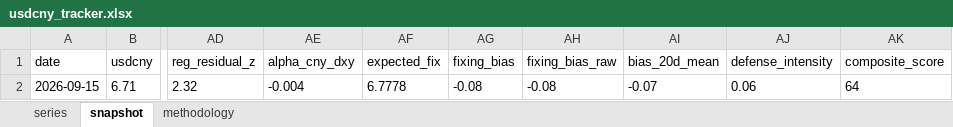
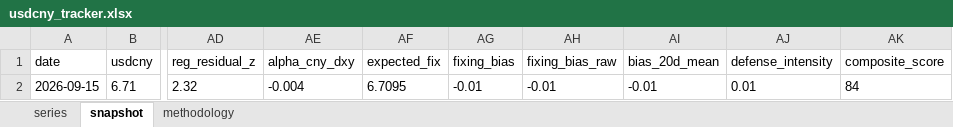
Before and after one commit to erickviann1-dev/usdcny-tracker, an Excel workbook: docs/usdcny_tracker.xlsx, sheet snapshot, drawn as a sheet; only a part is shown, gaps mark what is left out; values as stored, in another font and other column widths than the file's, no borders; the diff names each change by its address in the sheet, - before the commit and + after, or states it on an @@ line.

```diff
--- a/docs/usdcny_tracker.xlsx (sheet snapshot)
+++ b/docs/usdcny_tracker.xlsx (sheet snapshot)
-AF2 (expected_fix): 6.7778
+AF2 (expected_fix): 6.7095
-AG2 (fixing_bias): -0.08
+AG2 (fixing_bias): -0.01
-AH2 (fixing_bias_raw): -0.08
+AH2 (fixing_bias_raw): -0.01
-AI2 (bias_20d_mean): -0.07
+AI2 (bias_20d_mean): -0.01
-AJ2 (defense_intensity): 0.06
+AJ2 (defense_intensity): 0.01
-AK2 (composite_score): 64
+AK2 (composite_score): 84
```
Also changed, not shown: sheet series, 3 other files.
